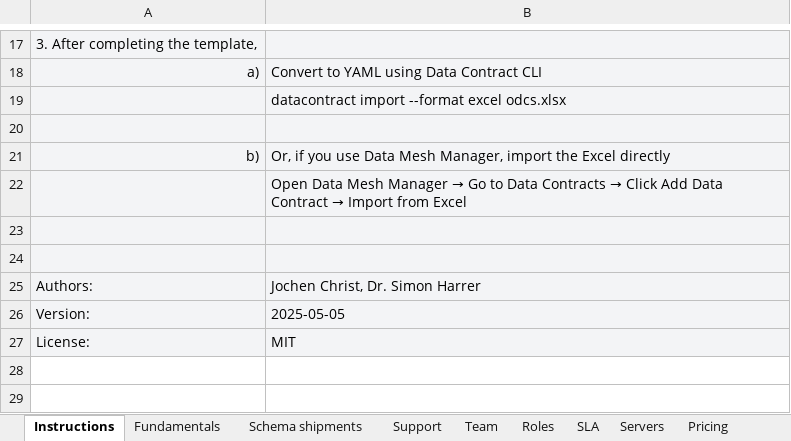
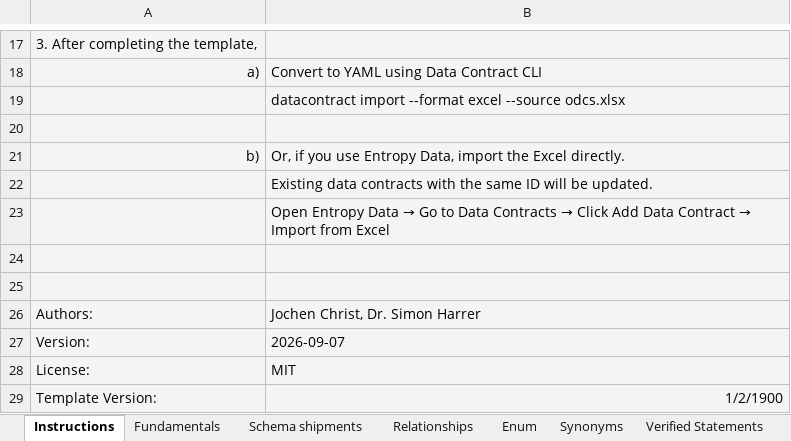
Before and after one commit to datacontract/open-data-contract-standard-excel-template, an Excel workbook: examples/shipments-odcs.xlsx, sheet Instructions, drawn as a sheet; only a part is shown, gaps mark what is left out; values as stored, in another font and other column widths than the file's, no borders; charts and pictures not drawn; addresses are those after the commit; the diff names each change by its address in the sheet, - before the commit and + after, or states it on an @@ line.

Commit message:
ODCS 3.2 layout (templateVersion 2): child sheets, element references, generic server block

```diff
--- a/examples/shipments-odcs.xlsx (sheet Instructions)
+++ b/examples/shipments-odcs.xlsx (sheet Instructions)
+sheet tab: Relationships
+sheet tab: Enum
+sheet tab: Synonyms
+sheet tab: Verified Statements
-B19: …--format excel odcs.xlsx
+B19: …--format excel --source odcs.xlsx
-B21: …you use Data Mesh Manager, import the Excel directly
+B21: …you use Entropy Data, import the Excel directly.
@@ B22: Open Data Mesh Manager → Go to Data Contracts → Click Add Data Contract → Import from Excel → Existing data contracts with the same ID will be updated. @@
+row 23:  | Open Entropy Data → Go to Data Contracts → Click Add Data Contract → Import from Excel
-B27: 2025-05-05
+B27: 2026-09-07
+row 29: Template Version: | 1/2/1900
```
Also changed, not shown: sheet Schema shipments, sheet Custom Properties, sheet Servers, sheet Team, sheet Roles, sheet SLA, 2 more sheets, other sheet tabs, charts or pictures, odcs-template.xlsx, 20 other files.
